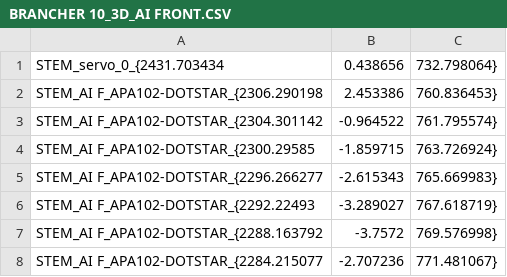
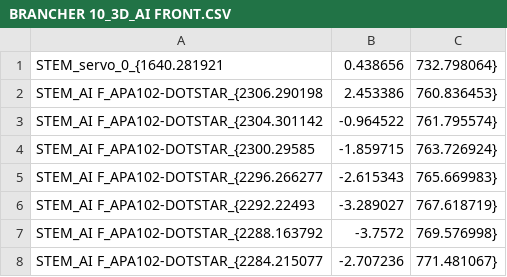
Before and after one commit to ImanolGo/Bentley, a CSV file: OpenFrameworks/BentleyApp/bin/data/branchers/BRANCHER 10_3D_AI FRONT.CSV, drawn as a sheet; only a part is shown.

```diff
--- a/OpenFrameworks/BentleyApp/bin/data/branchers/BRANCHER 10_3D_AI FRONT.CSV
+++ b/OpenFrameworks/BentleyApp/bin/data/branchers/BRANCHER 10_3D_AI FRONT.CSV
@@ -1,2 +1,2 @@
-STEM_servo_0_{2431.703434, 0.438656, 732.798064}
+STEM_servo_0_{1640.281921, 0.438656, 732.798064}
 STEM_AI F_APA102-DOTSTAR_{2306.290198, 2.453386, 760.836453}
```
Also changed, not shown: OpenFrameworks/BentleyApp/bin/data/branchers/BRANCHER 10_2D_AI FRONT.CSV, OpenFrameworks/BentleyApp/bin/data/branchers/BRANCHER 25_2D_REAR .CSV, 31 other files.
